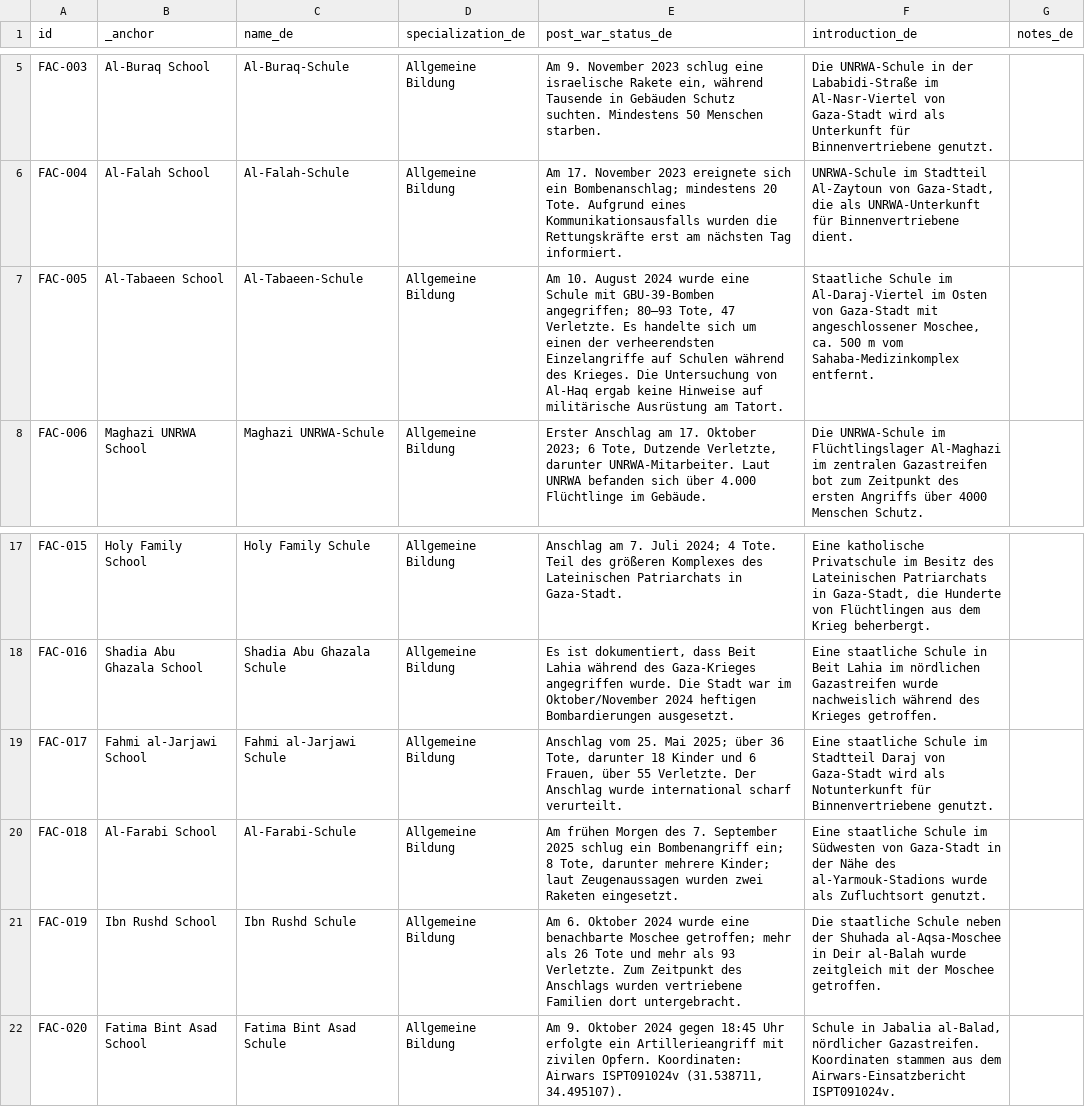
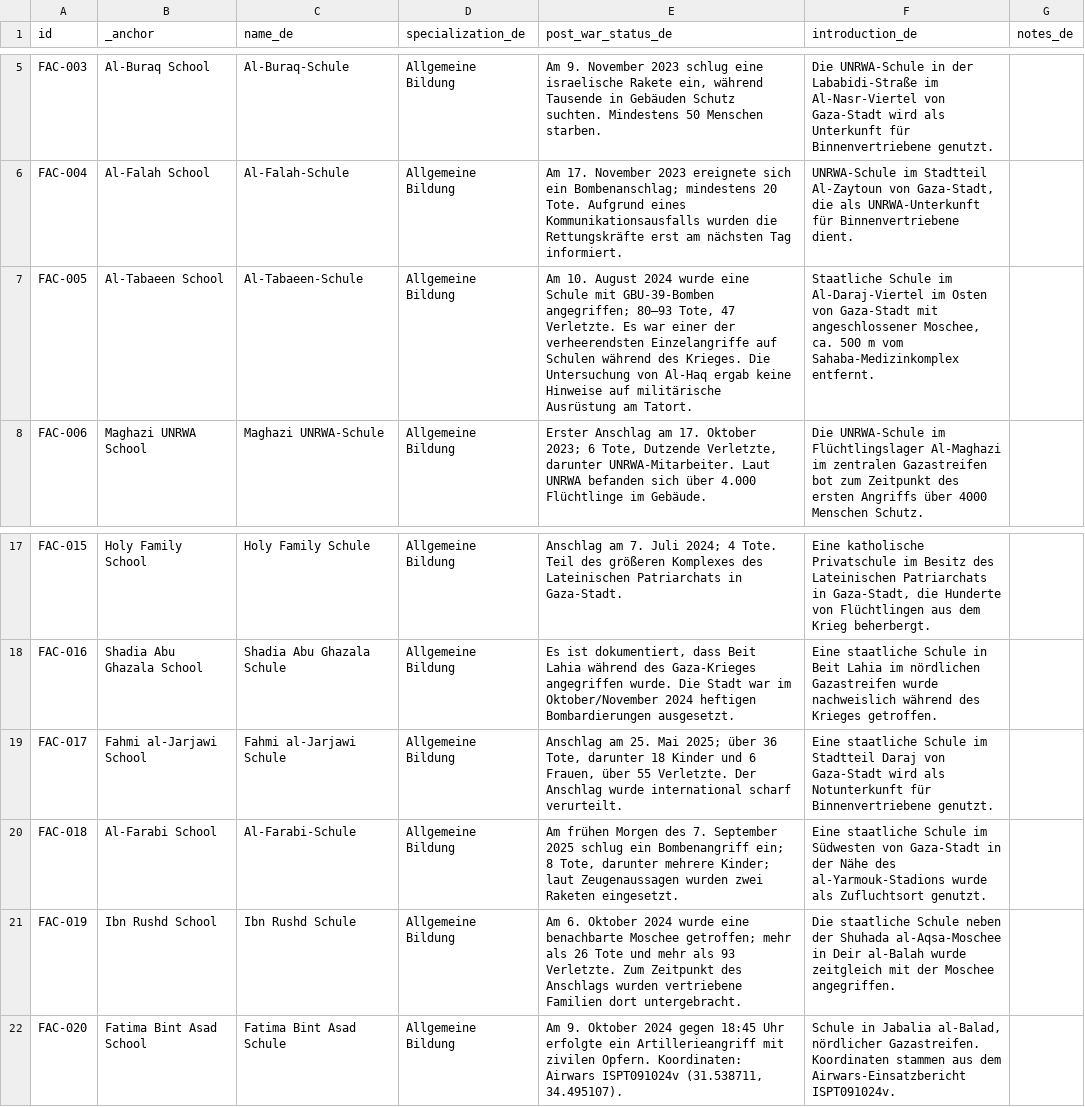
Before and after one commit to PalGenoPedia/PalGenoPedia, a CSV file: Pages/War_Crimes_Stats/stat-schools-attacked/School_facilities_de.csv, drawn as a sheet; only a part is shown, gaps mark what is left out.

Commit message:
auto: update School_facilities_de.csv [2026-09-16T10:21:23.919Z]

```diff
--- a/Pages/War_Crimes_Stats/stat-schools-attacked/School_facilities_de.csv
+++ b/Pages/War_Crimes_Stats/stat-schools-attacked/School_facilities_de.csv
@@ -6,3 +6,3 @@ FAC-003,Al-Buraq School,Al-Buraq-Schule,Allgemeine Bildung,"Am 9. November 2023
 FAC-004,Al-Falah School,Al-Falah-Schule,Allgemeine Bildung,Am 17. November 2023 ereignete sich ein Bombenanschlag; mindestens 20 Tote. Aufgrund eines Kommunikationsausfalls wurden die Rettungskräfte erst am nächsten Tag informiert.,"UNRWA-Schule im Stadtteil Al-Zaytoun von Gaza-Stadt, die als UNRWA-Unterkunft für Binnenvertriebene dient.",
-FAC-005,Al-Tabaeen School,Al-Tabaeen-Schule,Allgemeine Bildung,"Am 10. August 2024 wurde eine Schule mit GBU-39-Bomben angegriffen; 80–93 Tote, 47 Verletzte. Es handelte sich um einen der verheerendsten Einzelangriffe auf Schulen während des Krieges. Die Untersuchung von Al-Haq ergab keine Hinweise auf militärische Ausrüstung am Tatort.","Staatliche Schule im Al-Daraj-Viertel im Osten von Gaza-Stadt mit angeschlossener Moschee, ca. 500 m vom Sahaba-Medizinkomplex entfernt.",
+FAC-005,Al-Tabaeen School,Al-Tabaeen-Schule,Allgemeine Bildung,"Am 10. August 2024 wurde eine Schule mit GBU-39-Bomben angegriffen; 80–93 Tote, 47 Verletzte. Es war einer der verheerendsten Einzelangriffe auf Schulen während des Krieges. Die Untersuchung von Al-Haq ergab keine Hinweise auf militärische Ausrüstung am Tatort.","Staatliche Schule im Al-Daraj-Viertel im Osten von Gaza-Stadt mit angeschlossener Moschee, ca. 500 m vom Sahaba-Medizinkomplex entfernt.",
 FAC-006,Maghazi UNRWA School,Maghazi UNRWA-Schule,Allgemeine Bildung,"Erster Anschlag am 17. Oktober 2023; 6 Tote, Dutzende Verletzte, darunter UNRWA-Mitarbeiter. Laut UNRWA befanden sich über 4.000 Flüchtlinge im Gebäude.",Die UNRWA-Schule im Flüchtlingslager Al-Maghazi im zentralen Gazastreifen bot zum Zeitpunkt des ersten Angriffs über 4000 Menschen Schutz.,
@@ -18,5 +18,5 @@ FAC-015,Holy Family School,Holy Family Schule,Allgemeine Bildung,Anschlag am 7.
 FAC-016,Shadia Abu Ghazala School,Shadia Abu Ghazala Schule,Allgemeine Bildung,"Es ist dokumentiert, dass Beit Lahia während des Gaza-Krieges angegriffen wurde. Die Stadt war im Oktober/November 2024 heftigen Bombardierungen ausgesetzt.",Eine staatliche Schule in Beit Lahia im nördlichen Gazastreifen wurde nachweislich während des Krieges getroffen.,
-FAC-017,Fahmi al-Jarjawi School,Fahmi al-Jarjawi Schule,Allgemeine Bildung,"Anschlag vom 25. Mai 2025; über 36 Tote, darunter 18 Kinder und 6 Frauen, über 55 Verletzte. Der Anschlag wurde international scharf verurteilt.",Eine staatliche Schule im Stadtteil Daraj von Gaza-Stadt wird als Notunterkunft für Binnenvertriebene genutzt.,
+FAC-017,Fahmi al-Jarjawi School,Fahmi al-Jarjawi Schule,Allgemeine Bildung,"Anschlag am 25. Mai 2025; über 36 Tote, darunter 18 Kinder und 6 Frauen, über 55 Verletzte. Der Anschlag wurde international scharf verurteilt.",Eine staatliche Schule im Stadtteil Daraj von Gaza-Stadt wird als Notunterkunft für Binnenvertriebene genutzt.,
 FAC-018,Al-Farabi School,Al-Farabi-Schule,Allgemeine Bildung,"Am frühen Morgen des 7. September 2025 schlug ein Bombenangriff ein; 8 Tote, darunter mehrere Kinder; laut Zeugenaussagen wurden zwei Raketen eingesetzt.",Eine staatliche Schule im Südwesten von Gaza-Stadt in der Nähe des al-Yarmouk-Stadions wurde als Zufluchtsort genutzt.,
-FAC-019,Ibn Rushd School,Ibn Rushd Schule,Allgemeine Bildung,Am 6. Oktober 2024 wurde eine benachbarte Moschee getroffen; mehr als 26 Tote und mehr als 93 Verletzte. Zum Zeitpunkt des Anschlags wurden vertriebene Familien dort untergebracht.,Die staatliche Schule neben der Shuhada al-Aqsa-Moschee in Deir al-Balah wurde zeitgleich mit der Moschee getroffen.,
+FAC-019,Ibn Rushd School,Ibn Rushd Schule,Allgemeine Bildung,Am 6. Oktober 2024 wurde eine benachbarte Moschee getroffen; mehr als 26 Tote und mehr als 93 Verletzte. Zum Zeitpunkt des Anschlags wurden vertriebene Familien dort untergebracht.,Die staatliche Schule neben der Shuhada al-Aqsa-Moschee in Deir al-Balah wurde zeitgleich mit der Moschee angegriffen.,
 FAC-020,Fatima Bint Asad School,Fatima Bint Asad Schule,Allgemeine Bildung,"Am 9. Oktober 2024 gegen 18:45 Uhr erfolgte ein Artillerieangriff mit zivilen Opfern. Koordinaten: Airwars ISPT091024v (31.538711, 34.495107).","Schule in Jabalia al-Balad, nördlicher Gazastreifen. Koordinaten stammen aus dem Airwars-Einsatzbericht ISPT091024v.",
```
